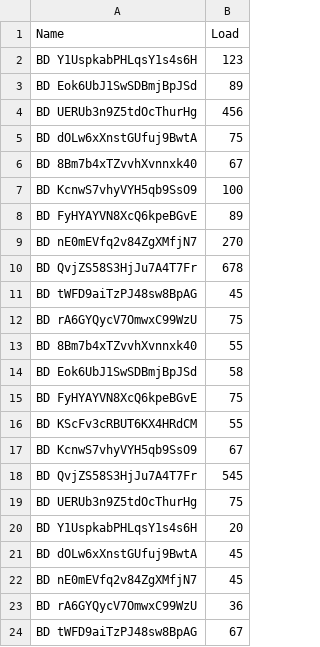
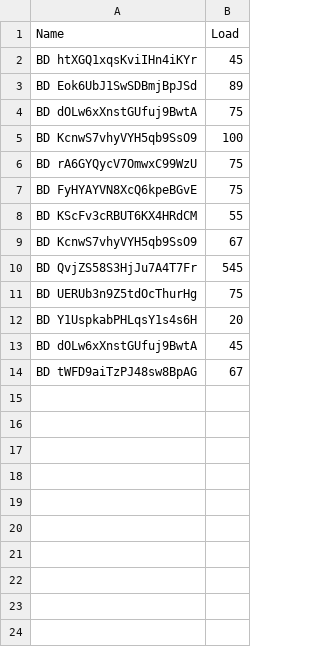
Before and after one commit to raf-xtgt/MUM-IBM-Call-For-Code, a CSV file: mum-call-for-code-main/cplex/Customer Matching/Customer Matching/Power consumption.csv, drawn as a sheet.

```diff
--- a/mum-call-for-code-main/cplex/Customer Matching/Customer Matching/Power consumption.csv
+++ b/mum-call-for-code-main/cplex/Customer Matching/Customer Matching/Power consumption.csv
@@ -1,15 +1,7 @@
 Name,Load
-BD Y1UspkabPHLqsY1s4s6H,123
+BD htXGQ1xqsKviIHn4iKYr,45
 BD Eok6UbJ1SwSDBmjBpJSd,89
-BD UERUb3n9Z5tdOcThurHg,456
 BD dOLw6xXnstGUfuj9BwtA,75
-BD 8Bm7b4xTZvvhXvnnxk40,67
 BD KcnwS7vhyVYH5qb9SsO9,100
-BD FyHYAYVN8XcQ6kpeBGvE,89
-BD nE0mEVfq2v84ZgXMfjN7,270
-BD QvjZS58S3HjJu7A4T7Fr,678
-BD tWFD9aiTzPJ48sw8BpAG,45
 BD rA6GYQycV7OmwxC99WzU,75
-BD 8Bm7b4xTZvvhXvnnxk40,55
-BD Eok6UbJ1SwSDBmjBpJSd,58
 BD FyHYAYVN8XcQ6kpeBGvE,75
@@ -21,4 +13,2 @@ BD Y1UspkabPHLqsY1s4s6H,20
 BD dOLw6xXnstGUfuj9BwtA,45
-BD nE0mEVfq2v84ZgXMfjN7,45
-BD rA6GYQycV7OmwxC99WzU,36
 BD tWFD9aiTzPJ48sw8BpAG,67
```
Also changed, not shown: mum-call-for-code-main/cplex/Customer Matching/Customer Matching/Prosumer list.csv, mum-call-for-code-main/cplex/Customer Matching/Customer Matching/Solar.csv, 6 other files.
